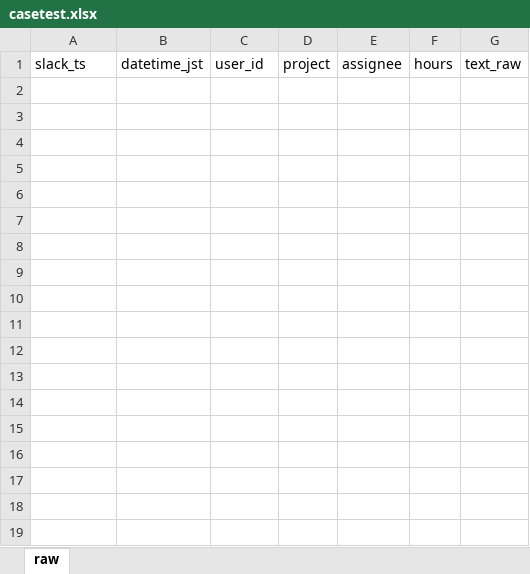
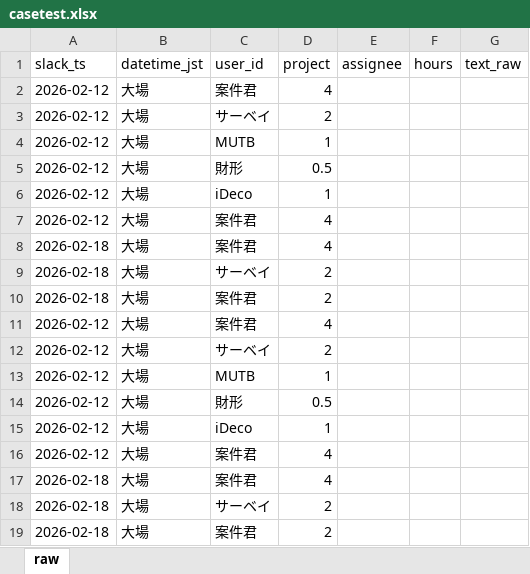
Before and after one commit to fumiyaoba/MrCase, an Excel workbook: MRCASE/doc/casetest.xlsx, sheet raw, drawn as a sheet; values as stored, in another font and other column widths than the file's, no borders; the diff names each change by its address in the sheet, - before the commit and + after, or states it on an @@ line.

Commit message:
feature write to excel

```diff
--- a/MRCASE/doc/casetest.xlsx (sheet raw)
+++ b/MRCASE/doc/casetest.xlsx (sheet raw)
+row 2: 2026-02-12 | 大場 | 案件君 | 4
+row 3: 2026-02-12 | 大場 | サーベイ | 2
+row 4: 2026-02-12 | 大場 | MUTB | 1
+row 5: 2026-02-12 | 大場 | 財形 | 0.5
+row 6: 2026-02-12 | 大場 | iDeco | 1
+row 7: 2026-02-12 | 大場 | 案件君 | 4
+row 8: 2026-02-18 | 大場 | 案件君 | 4
+row 9: 2026-02-18 | 大場 | サーベイ | 2
+row 10: 2026-02-18 | 大場 | 案件君 | 2
+row 11: 2026-02-12 | 大場 | 案件君 | 4
+row 12: 2026-02-12 | 大場 | サーベイ | 2
+row 13: 2026-02-12 | 大場 | MUTB | 1
+row 14: 2026-02-12 | 大場 | 財形 | 0.5
+row 15: 2026-02-12 | 大場 | iDeco | 1
+row 16: 2026-02-12 | 大場 | 案件君 | 4
+row 17: 2026-02-18 | 大場 | 案件君 | 4
+row 18: 2026-02-18 | 大場 | サーベイ | 2
+row 19: 2026-02-18 | 大場 | 案件君 | 2
```
Also changed, not shown: 3 other files.
